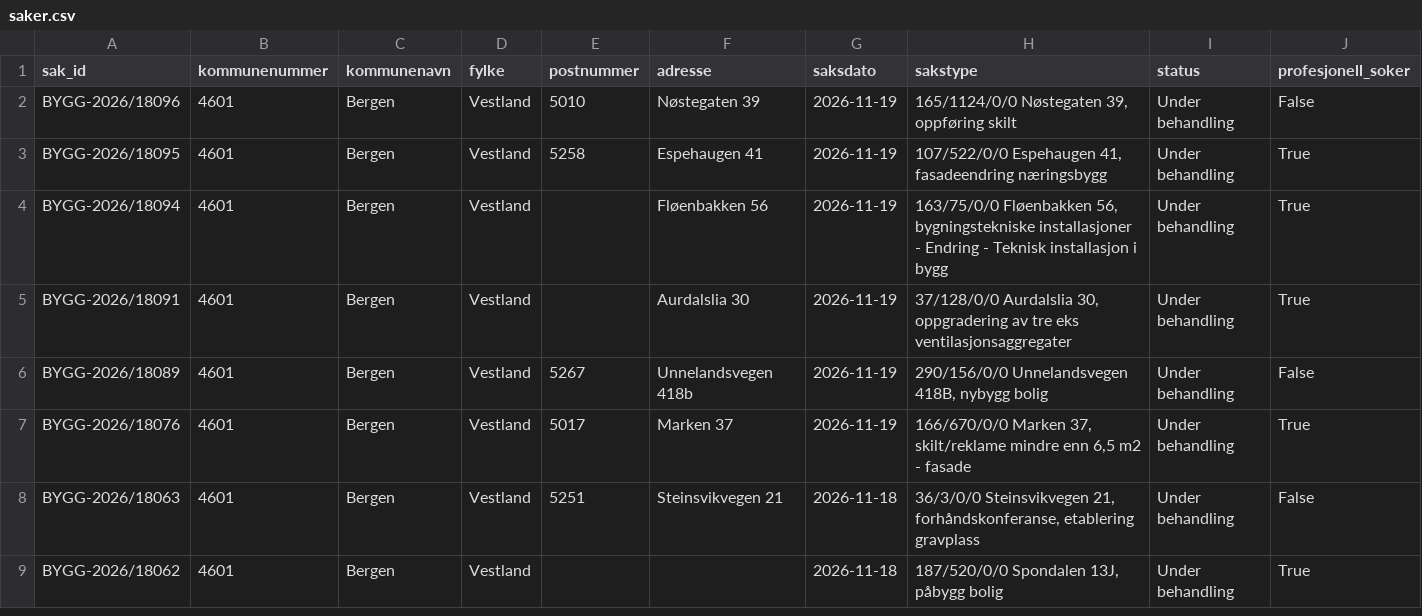
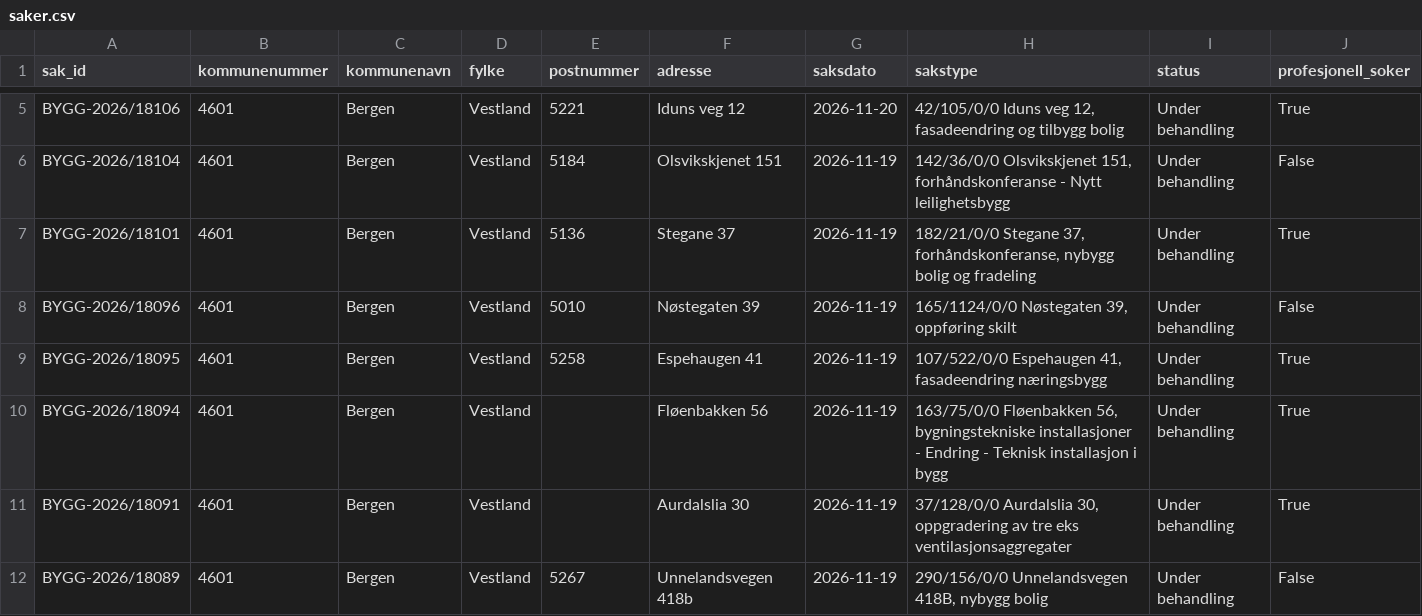
Before and after one commit to Nicolaykopaas/byggeradar, a CSV file: data/saker.csv, drawn as a sheet; only a part is shown, gaps mark what is left out; the shorter side is filled out with more unchanged rows; rows hold the shown columns only; the diff covers the shown part only; the diff names each change by its address in the sheet, - before the commit and + after, or states it on an @@ line.

```diff
--- a/data/saker.csv
+++ b/data/saker.csv
+row 5: BYGG-2026/18106 | 4601 | Bergen | Vestland | 5221 | Iduns veg 12 | 2026-11-20 | 42/105/0/0 Iduns veg 12, fasadeendring og tilbygg bolig | Under behandling | True
+row 6: BYGG-2026/18104 | 4601 | Bergen | Vestland | 5184 | Olsvikskjenet 151 | 2026-11-19 | 142/36/0/0 Olsvikskjenet 151, forhåndskonferanse - Nytt leilighetsbygg | Under behandling | False
+row 7: BYGG-2026/18101 | 4601 | Bergen | Vestland | 5136 | Stegane 37 | 2026-11-19 | 182/21/0/0 Stegane 37, forhåndskonferanse, nybygg bolig og fradeling | Under behandling | True
```
Also changed, not shown: 3 added rows, 5 removed rows and 1 edited cell elsewhere in this file.
